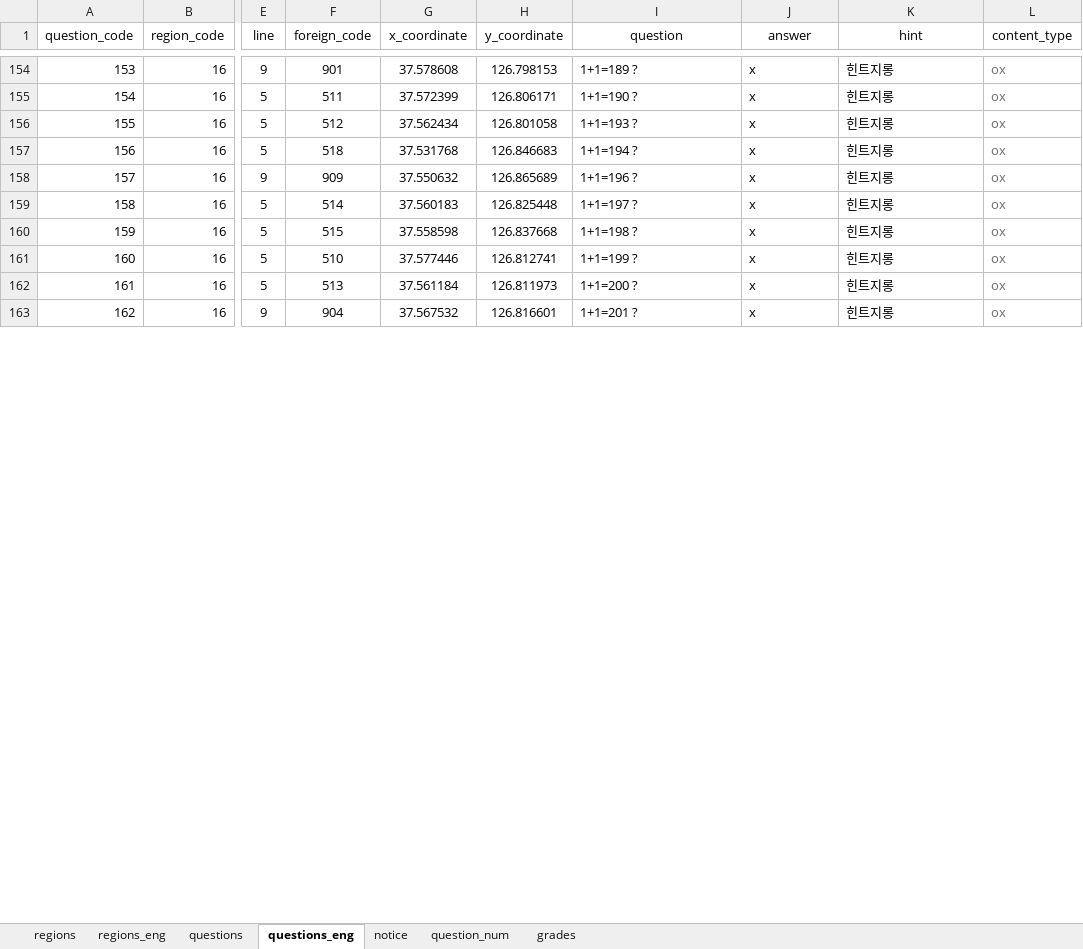
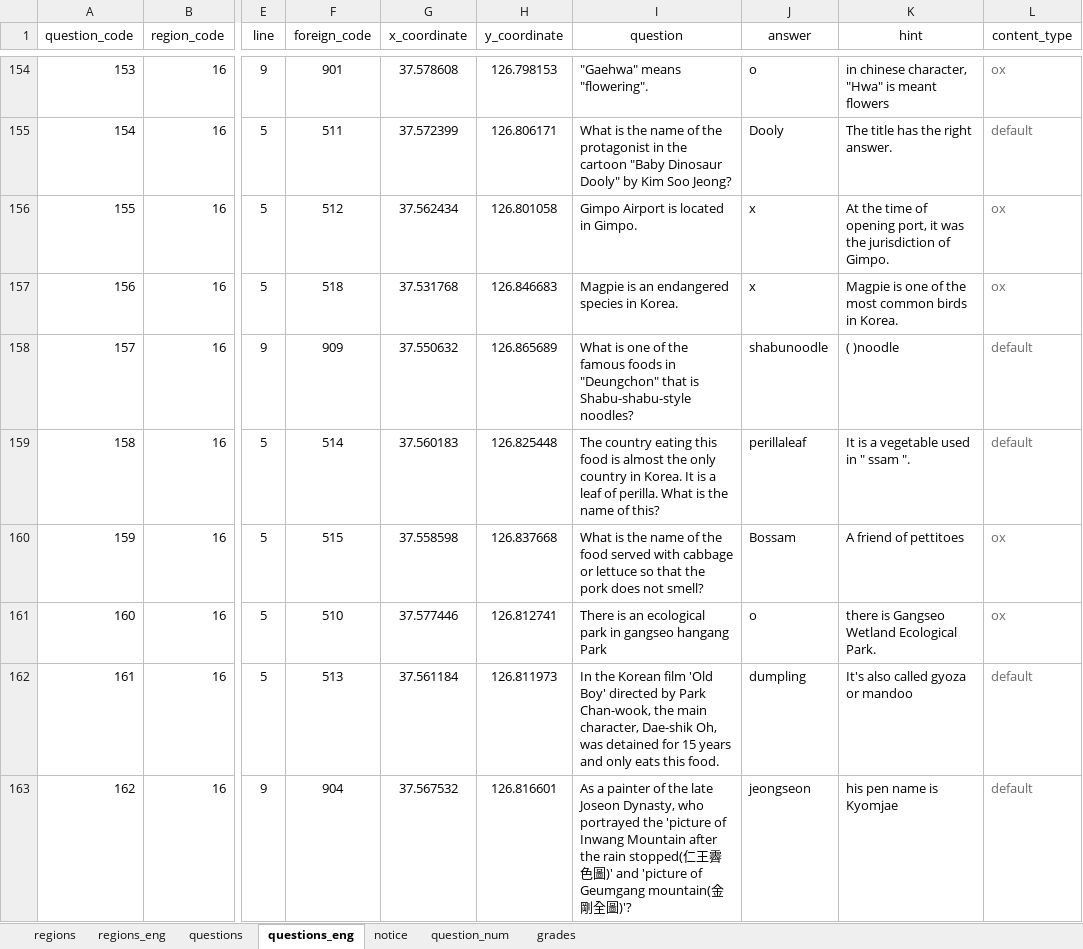
Before and after one commit to jhpark426/seoulhang_server, an Excel workbook: app/import/DB_seoulhang.xlsx, sheet questions_eng, drawn as a sheet; only a part is shown, gaps mark what is left out; values as stored, in another font and other column widths than the file's, no borders; the diff covers the shown part only; the diff names each change by its address in the sheet, - before the commit and + after, or states it on an @@ line.

```diff
--- a/app/import/DB_seoulhang.xlsx (sheet questions_eng)
+++ b/app/import/DB_seoulhang.xlsx (sheet questions_eng)
-I154 (question): 1+1=189 ?
+I154 (question): "Gaehwa" means "flowering".
-J154 (answer): x
+J154 (answer): o
-K154 (hint): 힌트지롱
+K154 (hint): in chinese character, "Hwa" is meant flowers
-I155 (question): 1+1=190 ?
+I155 (question): What is the name of the protagonist in the cartoon "Baby Dinosaur Dooly" by Kim Soo Jeong?
-J155 (answer): x
+J155 (answer): Dooly
-K155 (hint): 힌트지롱
+K155 (hint): The title has the right answer.
-L155 (content_type): ox
+L155 (content_type): default
-I156 (question): 1+1=193 ?
+I156 (question): Gimpo Airport is located in Gimpo.
-K156 (hint): 힌트지롱
+K156 (hint): At the time of opening port, it was the jurisdiction of Gimpo.
-I157 (question): 1+1=194 ?
+I157 (question): Magpie is an endangered species in Korea.
-K157 (hint): 힌트지롱
+K157 (hint): Magpie is one of the most common birds in Korea.
-I158 (question): 1+1=196 ?
+I158 (question): What is one of the famous foods in "Deungchon" that is Shabu-shabu-style noodles?
-J158 (answer): x
+J158 (answer): shabunoodle
-K158 (hint): 힌트지롱
+K158 (hint): ( )noodle
-L158:L159 (content_type): ox
+L158:L159 (content_type): default
-I159 (question): 1+1=197 ?
+I159 (question): The country eating this food is almost the only country in Korea. It is a leaf of perilla. What is the name of this?
-J159 (answer): x
+J159 (answer): perillaleaf
-K159 (hint): 힌트지롱
+K159 (hint): It is a vegetable used in " ssam ".
-I160 (question): 1+1=198 ?
+I160 (question): What is the name of the food served with cabbage or lettuce so that the pork does not smell?
-J160 (answer): x
+J160 (answer): Bossam
-K160 (hint): 힌트지롱
+K160 (hint): A friend of pettitoes
-I161 (question): 1+1=199 ?
+I161 (question): There is an ecological park in gangseo hangang Park
-J161 (answer): x
+J161 (answer): o
-K161 (hint): 힌트지롱
+K161 (hint): there is Gangseo Wetland Ecological Park.
-I162 (question): 1+1=200 ?
+I162 (question): In the Korean film 'Old Boy' directed by Park Chan-wook, the main character, Dae-shik Oh, was detained for 15 years and only eats this food.
-J162 (answer): x
+J162 (answer): dumpling
-K162 (hint): 힌트지롱
+K162 (hint): It's also called gyoza or mandoo
-L162:L163 (content_type): ox
+L162:L163 (content_type): default
-I163 (question): 1+1=201 ?
+I163 (question): As a painter of the late Joseon Dynasty, who portrayed the 'picture of Inwang Mountain after the rain stopped(仁王霽色圖)' and 'picture of Geumgang mountain(金剛全圖)'?
-J163 (answer): x
+J163 (answer): jeongseon
-K163 (hint): 힌트지롱
+K163 (hint): his pen name is Kyomjae
```
Also changed, not shown: 69 edited cells and cell formats elsewhere in this sheet, sheet questions, 3 other files.
